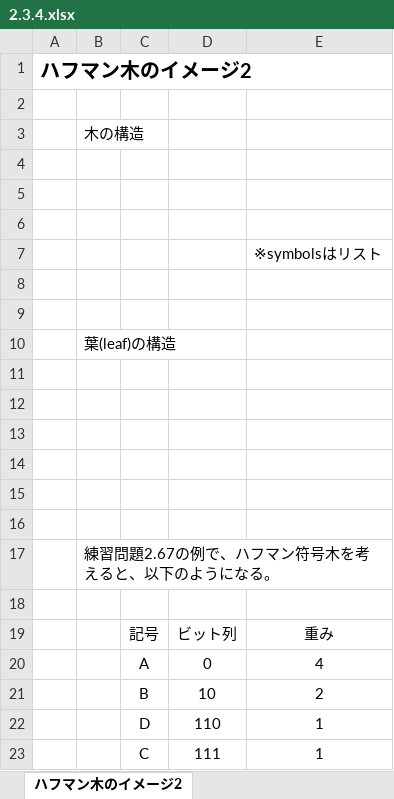
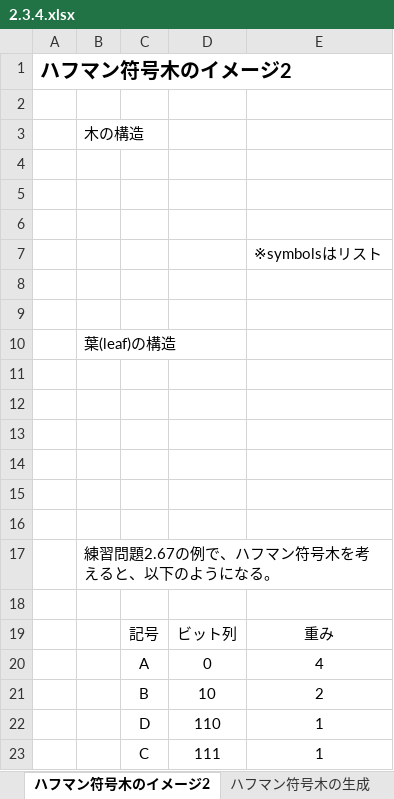
Before and after one commit to tokits/sicp-study, an Excel workbook: texts/2.3.4.xlsx, sheet ハフマン符号木のイメージ2, drawn as a sheet; values as stored, in another font and other column widths than the file's, no borders; charts and pictures not drawn; the diff names each change by its address in the sheet, - before the commit and + after, or states it on an @@ line.

```diff
--- a/texts/2.3.4.xlsx (sheet ハフマン符号木のイメージ2)
+++ b/texts/2.3.4.xlsx (sheet ハフマン符号木のイメージ2)
-sheet tab: ハフマン木のイメージ2
+sheet tab: ハフマン符号木のイメージ2
+sheet tab: ハフマン符号木の生成
-A1: ハフマン木のイメージ2
+A1: ハフマン符号木のイメージ2
```
Also changed, not shown: sheet ハフマン符号木のイメージ1, other sheet tabs, charts or pictures, 4 other files.
